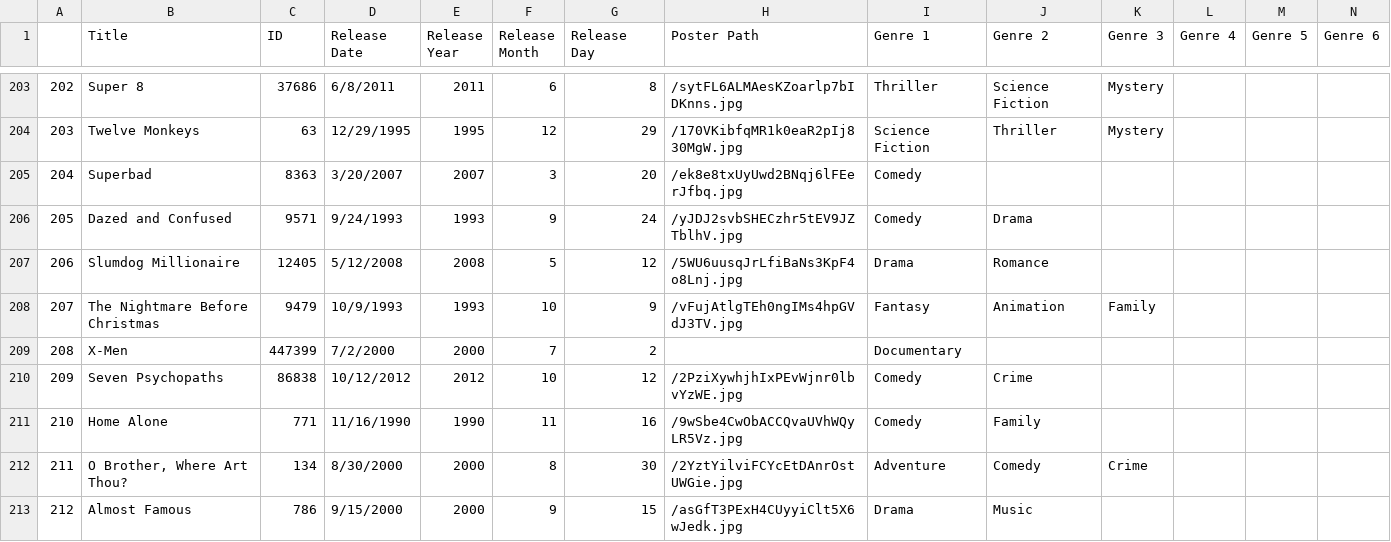
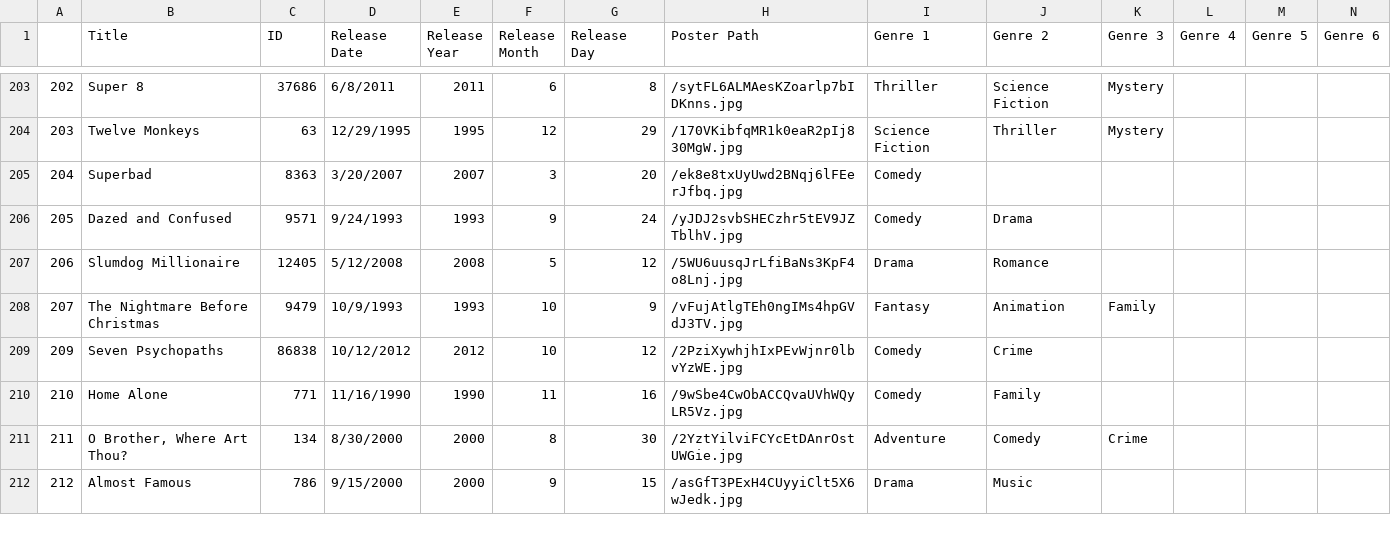
Before and after one commit to Stephan-Blais/letterboxd-viz, a CSV file: TMDB w Genre # Cols.csv, drawn as a sheet; only a part is shown, gaps mark what is left out; rows hold the shown columns only; the diff names each change by its address in the sheet, - before the commit and + after, or states it on an @@ line.

```diff
--- a/TMDB w Genre # Cols.csv
+++ b/TMDB w Genre # Cols.csv
-row 209: 208 | X-Men | 447399 | 7/2/2000 | 2000 | 7 | 2 |  | Documentary
```
Also changed, not shown: TMDB w Binary Genre.csv, TMDB w Dupes.csv.
